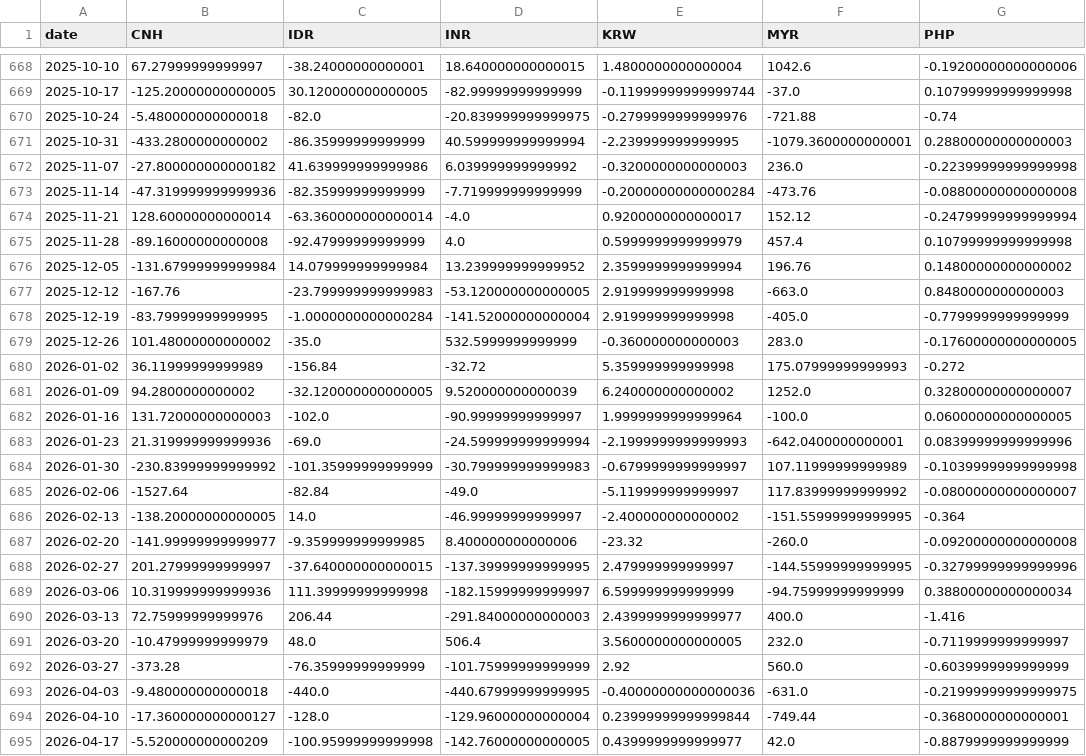
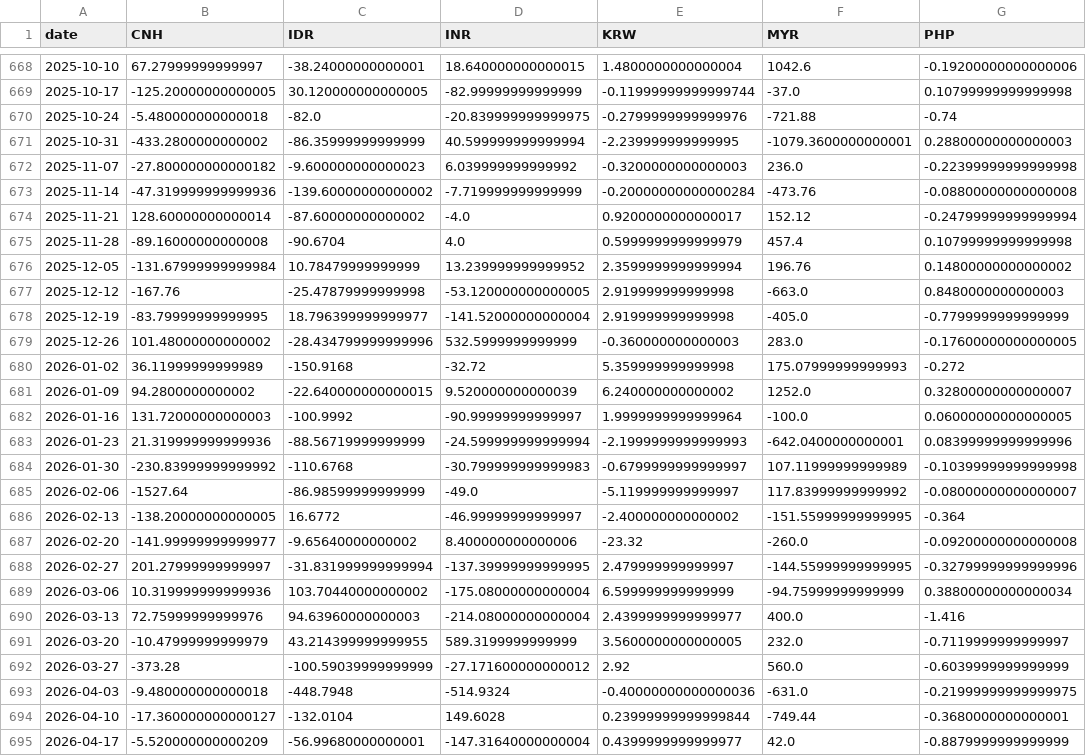
Before and after one commit to JacksonHe-wudi/FX-Signal-Model, a CSV file: data/clean/clean_csv/L2_fwdpts_basis_1w_1m.csv, drawn as a sheet; only a part is shown, gaps mark what is left out; the diff covers the shown part only; the diff names each change by its address in the sheet, - before the commit and + after, or states it on an @@ line.

```diff
--- a/data/clean/clean_csv/L2_fwdpts_basis_1w_1m.csv
+++ b/data/clean/clean_csv/L2_fwdpts_basis_1w_1m.csv
-C672 (IDR): 41.639999999999986
+C672 (IDR): -9.600000000000023
-C673 (IDR): -82.35999999999999
+C673 (IDR): -139.60000000000002
-C674 (IDR): -63.360000000000014
+C674 (IDR): -87.60000000000002
-C675 (IDR): -92.47999999999999
+C675 (IDR): -90.6704
-C676 (IDR): 14.079999999999984
+C676 (IDR): 10.78479999999999
-C677 (IDR): -23.799999999999983
+C677 (IDR): -25.47879999999998
-C678 (IDR): -1.0000000000000284
+C678 (IDR): 18.796399999999977
-C679 (IDR): -35.0
+C679 (IDR): -28.434799999999996
-C680 (IDR): -156.84
+C680 (IDR): -150.9168
-C681 (IDR): -32.120000000000005
+C681 (IDR): -22.640000000000015
-C682 (IDR): -102.0
+C682 (IDR): -100.9992
-C683 (IDR): -69.0
+C683 (IDR): -88.56719999999999
-C684 (IDR): -101.35999999999999
+C684 (IDR): -110.6768
-C685 (IDR): -82.84
+C685 (IDR): -86.98599999999999
-C686 (IDR): 14.0
+C686 (IDR): 16.6772
-C687 (IDR): -9.359999999999985
+C687 (IDR): -9.65640000000002
-C688 (IDR): -37.640000000000015
+C688 (IDR): -31.831999999999994
-C689 (IDR): 111.39999999999998
+C689 (IDR): 103.70440000000002
-D689 (INR): -182.15999999999997
+D689 (INR): -175.08000000000004
-C690 (IDR): 206.44
+C690 (IDR): 94.63960000000003
-D690 (INR): -291.84000000000003
+D690 (INR): -214.08000000000004
-C691 (IDR): 48.0
+C691 (IDR): 43.214399999999955
-D691 (INR): 506.4
+D691 (INR): 589.3199999999999
-C692 (IDR): -76.35999999999999
+C692 (IDR): -100.59039999999999
-D692 (INR): -101.75999999999999
+D692 (INR): -27.171600000000012
-C693 (IDR): -440.0
+C693 (IDR): -448.7948
-D693 (INR): -440.67999999999995
+D693 (INR): -514.9324
-C694 (IDR): -128.0
+C694 (IDR): -132.0104
-D694 (INR): -129.96000000000004
+D694 (INR): 149.6028
-C695 (IDR): -100.95999999999998
+C695 (IDR): -56.99680000000001
-D695 (INR): -142.76000000000005
+D695 (INR): -147.31640000000004
```
Also changed, not shown: 35 edited cells elsewhere in this file, analysis/sleeve_c_curve.csv, analysis/sleeve_c_results.csv, 9 other files.
